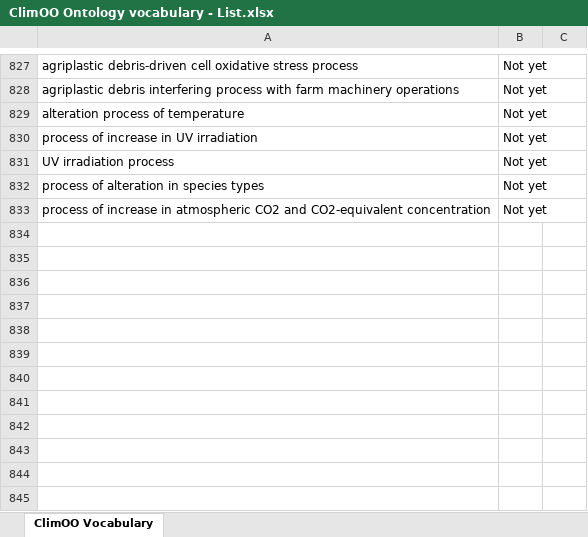
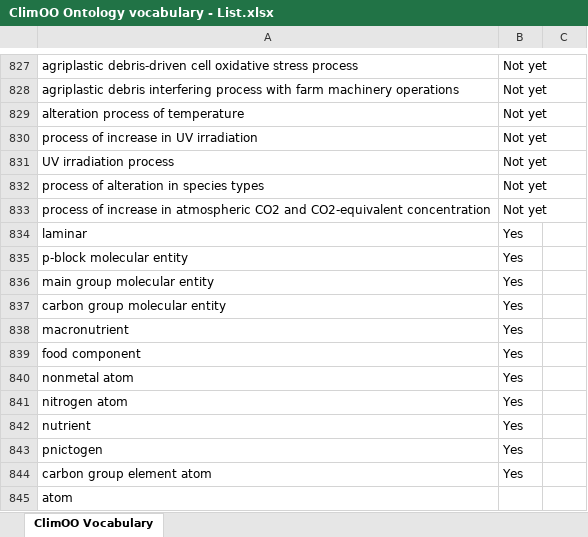
Before and after one commit to ClimOO/ClimOO-Ontology, an Excel workbook: ClimOO material/materials for implementations/ClimOO Ontology vocabulary - List.xlsx, sheet ClimOO Vocabulary, drawn as a sheet; only a part is shown, gaps mark what is left out; values as stored, in another font and other column widths than the file's, no borders; the diff names each change by its address in the sheet, - before the commit and + after, or states it on an @@ line.

Commit message:
adding new imports to ClimOO-SDC2

```diff
--- a/ClimOO material/materials for implementations/ClimOO Ontology vocabulary - List.xlsx (sheet ClimOO Vocabulary)
+++ b/ClimOO material/materials for implementations/ClimOO Ontology vocabulary - List.xlsx (sheet ClimOO Vocabulary)
+row 834: laminar | Yes
+row 835: p-block molecular entity | Yes
+row 836: main group molecular entity | Yes
+row 837: carbon group molecular entity | Yes
+row 838: macronutrient | Yes
+row 839: food component | Yes
+row 840: nonmetal atom | Yes
+row 841: nitrogen atom | Yes
+row 842: nutrient | Yes
+row 843: pnictogen | Yes
+row 844: carbon group element atom | Yes
+row 845: atom
```
Also changed, not shown: 1 other file.
